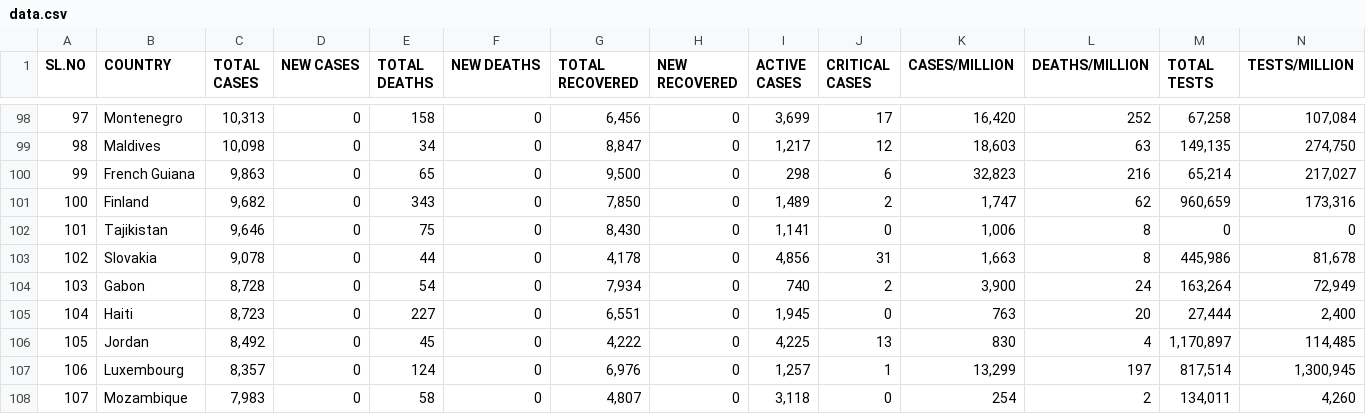
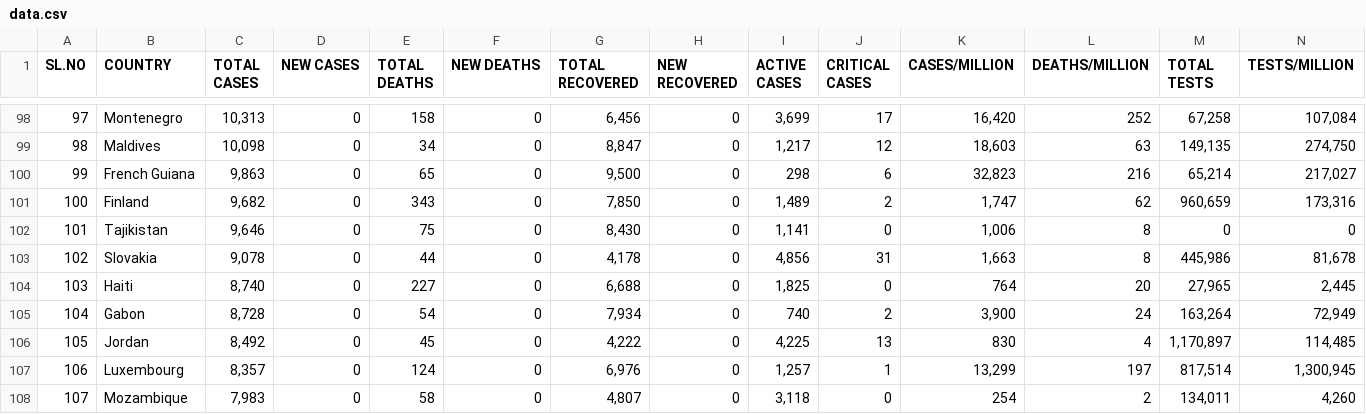
Before and after one commit to deb12378/CV-19, a CSV file: data.csv, drawn as a sheet; only a part is shown, gaps mark what is left out; removed rows and columns are numbered as before the commit, all else as after; rows hold the shown columns only; the diff names each change by its address in the sheet, - before the commit and + after, or states it on an @@ line.

Commit message:
Updated data

```diff
--- a/data.csv
+++ b/data.csv
+row 104: 103 | Haiti | 8,740 | 0 | 227 | 0 | 6,688 | 0 | 1,825 | 0 | 764 | 20 | 27,965 | 2,445
-A105 (SL.NO): 103
+A105 (SL.NO): 104
-row 105: 104 | Haiti | 8,723 | 0 | 227 | 0 | 6,551 | 0 | 1,945 | 0 | 763 | 20 | 27,444 | 2,400
```
